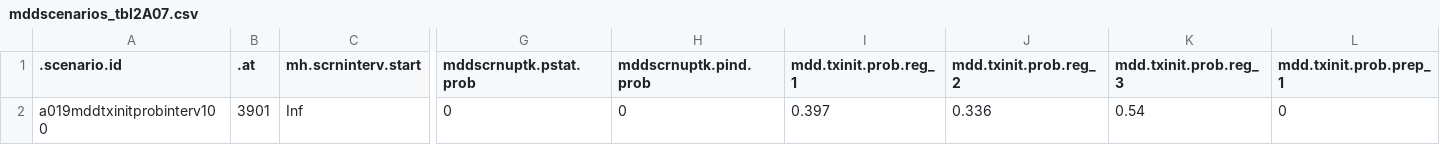
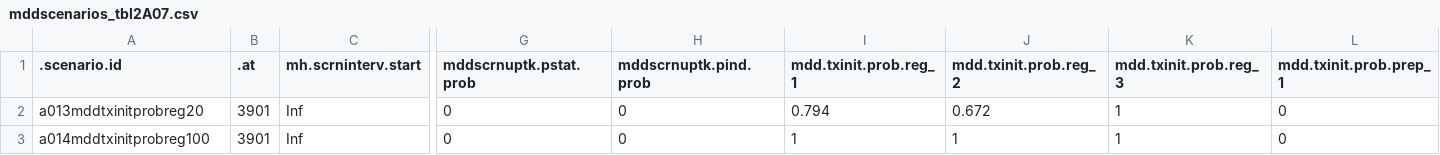
Before and after one commit to EpiModel/StigmaDepressionHIV, a CSV file: data/input/mddscenarios_tbl2A07.csv, drawn as a sheet; only a part is shown, gaps mark what is left out; addresses are those after the commit; rows hold the shown columns only; the diff names each change by its address in the sheet, - before the commit and + after, or states it on an @@ line.

Commit message:
Update mddscenarios_tbl2A07.csv

```diff
--- a/data/input/mddscenarios_tbl2A07.csv
+++ b/data/input/mddscenarios_tbl2A07.csv
+row 2: a013mddtxinitprobreg20 | 3901 | Inf | 0 | 0 | 0.794 | 0.672 | 1 | 0
-A3 (.scenario.id): a019mddtxinitprobinterv100
+A3 (.scenario.id): a014mddtxinitprobreg100
-I3 (mdd.txinit.prob.reg_1): 0.397
+I3 (mdd.txinit.prob.reg_1): 1
-J3 (mdd.txinit.prob.reg_2): 0.336
+J3 (mdd.txinit.prob.reg_2): 1
-K3 (mdd.txinit.prob.reg_3): 0.54
+K3 (mdd.txinit.prob.reg_3): 1
```
